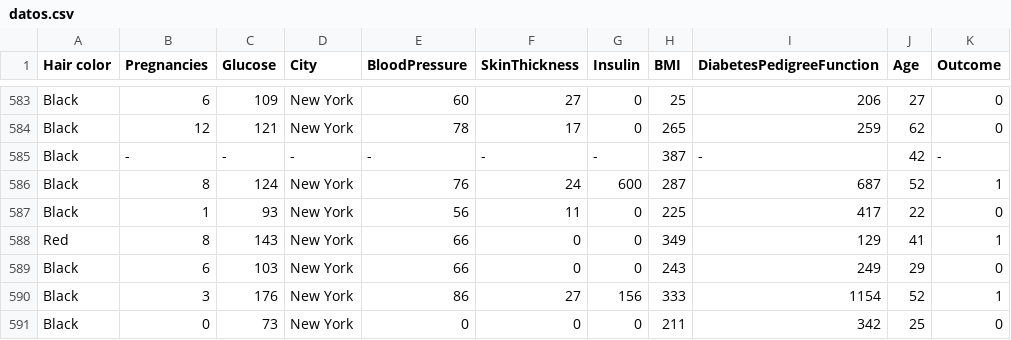
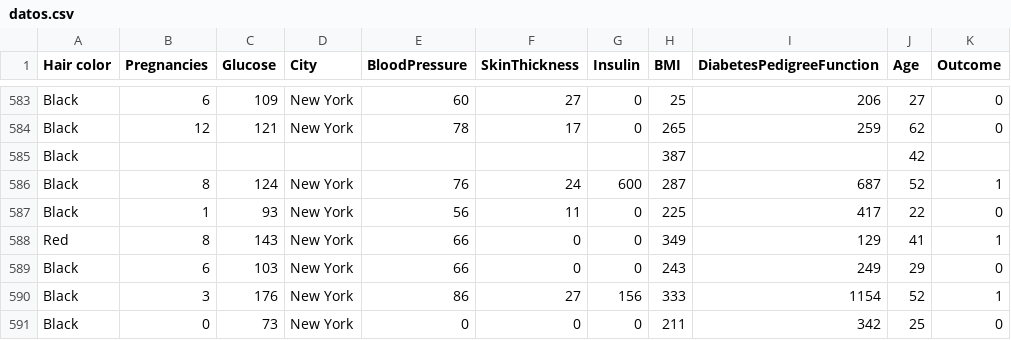
Before and after one commit to juandiegocardona/LaboratoriosBI, a CSV file: Laboratorio1/datos.csv, drawn as a sheet; only a part is shown, gaps mark what is left out.

Commit message:
Cambio nulos

```diff
--- a/Laboratorio1/datos.csv
+++ b/Laboratorio1/datos.csv
@@ -584,3 +584,3 @@ Black;6;109;New York;60;27;0;25;206;27;0
 Black;12;121;New York;78;17;0;265;259;62;0
-Black;-;-;-;-;-;-;387;-;42;-
+Black;;;;;;;387;;42;
 Black;8;124;New York;76;24;600;287;687;52;1
```
